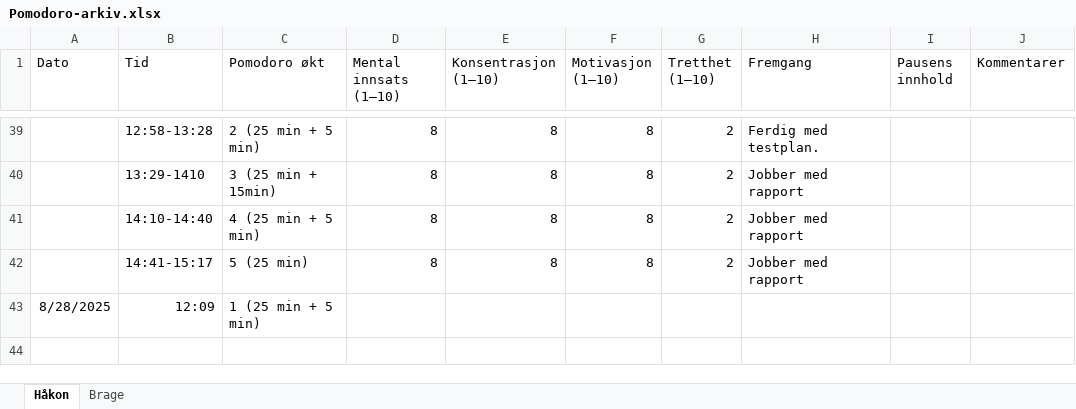
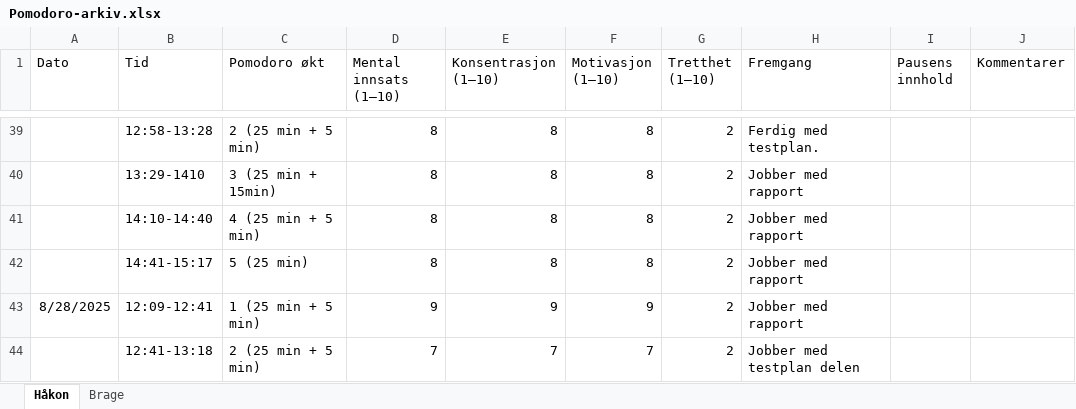
Before and after one commit to RealHaakon/TEL100, an Excel workbook: Arbeidslogg/Pomodoro-arkiv.xlsx, sheet Håkon, drawn as a sheet; only a part is shown, gaps mark what is left out; values as stored, in another font and other column widths than the file's, no borders; removed rows and columns are numbered as before the commit, all else as after; the diff names each change by its address in the sheet, - before the commit and + after, or states it on an @@ line.

```diff
--- a/Arbeidslogg/Pomodoro-arkiv.xlsx (sheet Håkon)
+++ b/Arbeidslogg/Pomodoro-arkiv.xlsx (sheet Håkon)
-row 43: 8/28/2025 | 12:09 | 1 (25 min + 5 min)
+row 43: 8/28/2025 | 12:09-12:41 | 1 (25 min + 5 min) | 9 | 9 | 9 | 2 | Jobber med rapport
+row 44:  | 12:41-13:18 | 2 (25 min + 5 min) | 7 | 7 | 7 | 2 | Jobber med testplan delen
```
Also changed, not shown: 13 other files.
